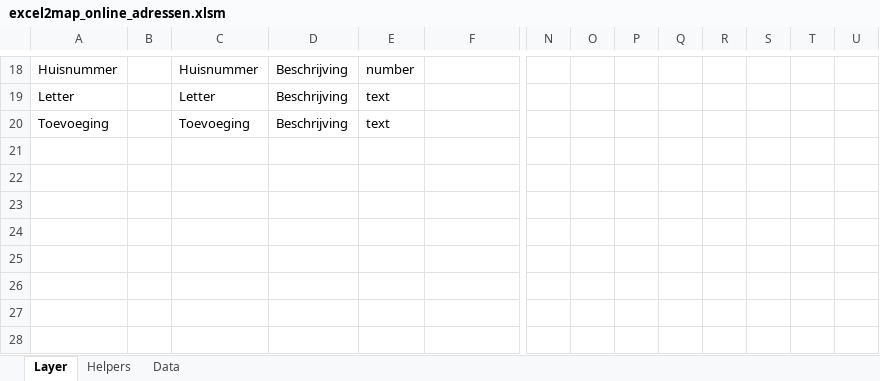
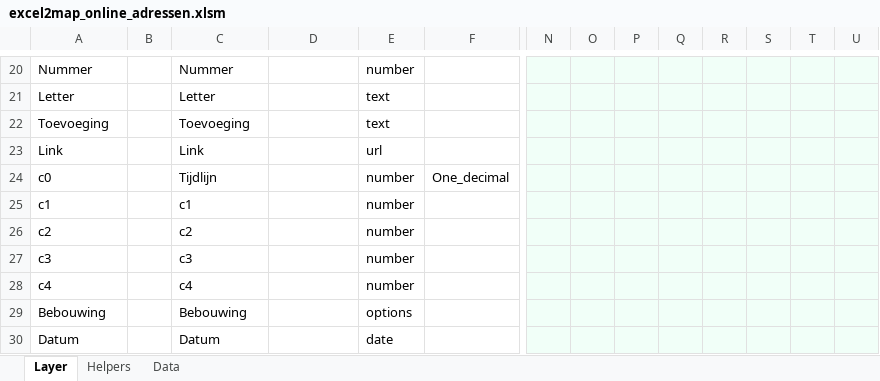
Before and after one commit to TNOCS/excel2map, an Excel workbook: Excel-templates/excel2map_online_adressen.xlsm, sheet Layer, drawn as a sheet; only a part is shown, gaps mark what is left out; values as stored, in another font and other column widths than the file's, no borders; charts and pictures not drawn; addresses are those after the commit; rows hold the shown columns only; the diff covers the shown part only; the diff names each change by its address in the sheet, - before the commit and + after, or states it on an @@ line.

```diff
--- a/Excel-templates/excel2map_online_adressen.xlsm (sheet Layer)
+++ b/Excel-templates/excel2map_online_adressen.xlsm (sheet Layer)
-A20: Huisnummer
+A20: Nummer
-C20: Huisnummer
+C20: Nummer
-D20:D22: Beschrijving
+D20:D22: (empty)
-N20:U22 fill: none
+N20:U22 fill: #F1FFF8
+row 23: Link |  | Link |  | url
+row 24: c0 |  | Tijdlijn |  | number | One_decimal
+row 25: c1 |  | c1 |  | number
+row 26: c2 |  | c2 |  | number
+row 27: c3 |  | c3 |  | number
+row 28: c4 |  | c4 |  | number
+row 29: Bebouwing |  | Bebouwing |  | options
+row 30: Datum |  | Datum |  | date
```
Also changed, not shown: 7 added rows, 5 removed rows, 1 moved row, 6 edited cells, cell formats and merged cells elsewhere in this sheet, sheet Data, sheet Helpers, charts or pictures, Excel-templates/excel2map_online_regios.xlsm, 2 other files.
